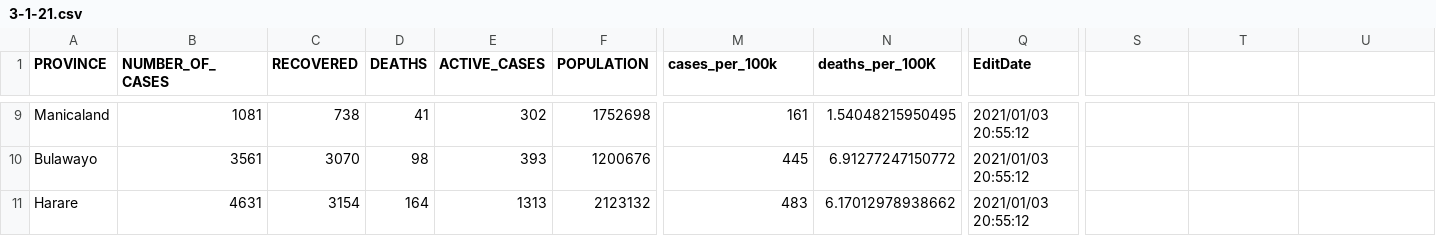
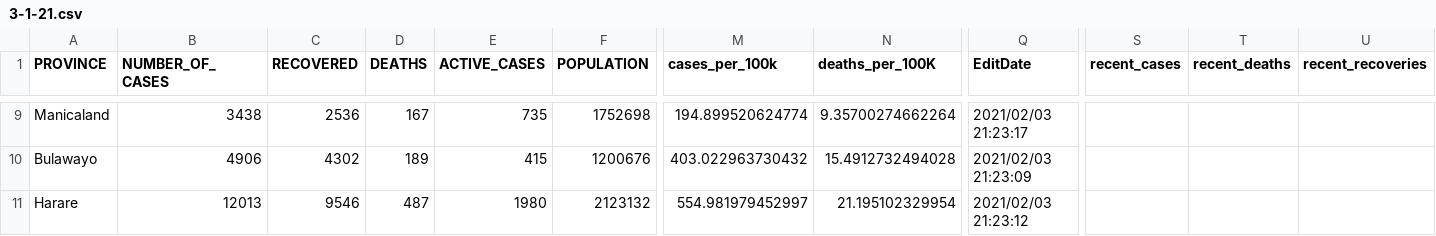
Before and after one commit to African-Surveyors-Connect/Zimbabwe-COVID-19-Data, a CSV file: Provincial/3-1-21.csv, drawn as a sheet; only a part is shown, gaps mark what is left out; the diff covers the shown part only; the diff names each change by its address in the sheet, - before the commit and + after, or states it on an @@ line.

```diff
--- a/Provincial/3-1-21.csv
+++ b/Provincial/3-1-21.csv
-S1: (empty)
+S1: recent_cases
-T1: (empty)
+T1: recent_deaths
-U1: (empty)
+U1: recent_recoveries
-B9 (NUMBER_OF_CASES): 1081
+B9 (NUMBER_OF_CASES): 3438
-C9 (RECOVERED): 738
+C9 (RECOVERED): 2536
-D9 (DEATHS): 41
+D9 (DEATHS): 167
-E9 (ACTIVE_CASES): 302
+E9 (ACTIVE_CASES): 735
-M9 (cases_per_100k): 161
+M9 (cases_per_100k): 194.899520624774
-N9 (deaths_per_100K): 1.54048215950495
+N9 (deaths_per_100K): 9.35700274662264
-Q9 (EditDate): 2021/01/03 20:55:12
+Q9 (EditDate): 2021/02/03 21:23:17
-B10 (NUMBER_OF_CASES): 3561
+B10 (NUMBER_OF_CASES): 4906
-C10 (RECOVERED): 3070
+C10 (RECOVERED): 4302
-D10 (DEATHS): 98
+D10 (DEATHS): 189
-E10 (ACTIVE_CASES): 393
+E10 (ACTIVE_CASES): 415
-M10 (cases_per_100k): 445
+M10 (cases_per_100k): 403.022963730432
-N10 (deaths_per_100K): 6.91277247150772
+N10 (deaths_per_100K): 15.4912732494028
-Q10 (EditDate): 2021/01/03 20:55:12
+Q10 (EditDate): 2021/02/03 21:23:09
-B11 (NUMBER_OF_CASES): 4631
+B11 (NUMBER_OF_CASES): 12013
-C11 (RECOVERED): 3154
+C11 (RECOVERED): 9546
-D11 (DEATHS): 164
+D11 (DEATHS): 487
-E11 (ACTIVE_CASES): 1313
+E11 (ACTIVE_CASES): 1980
-M11 (cases_per_100k): 483
+M11 (cases_per_100k): 554.981979452997
-N11 (deaths_per_100K): 6.17012978938662
+N11 (deaths_per_100K): 21.195102329954
-Q11 (EditDate): 2021/01/03 20:55:12
+Q11 (EditDate): 2021/02/03 21:23:12
```
Also changed, not shown: 4 added rows, 4 removed rows and 22 edited cells elsewhere in this file, 5 other files.
